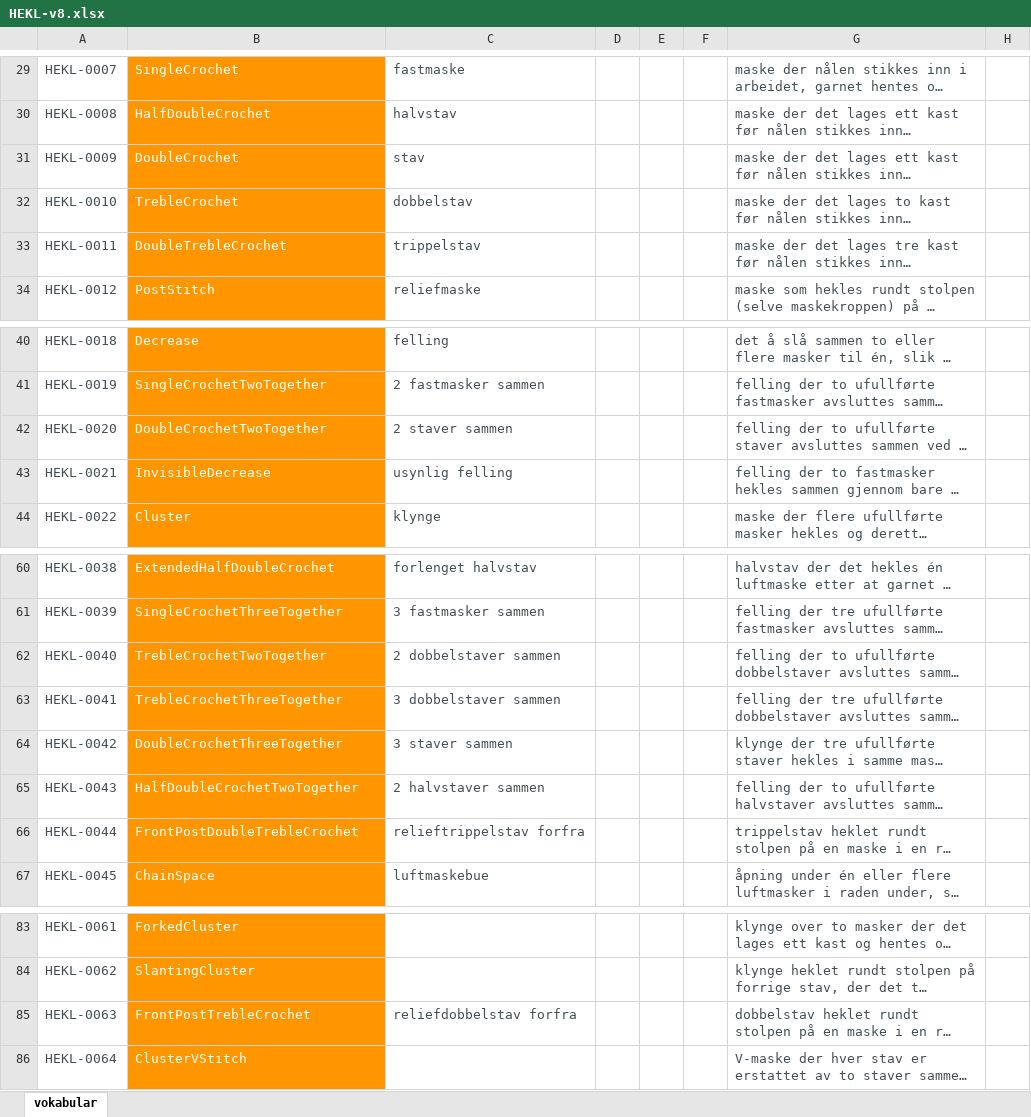
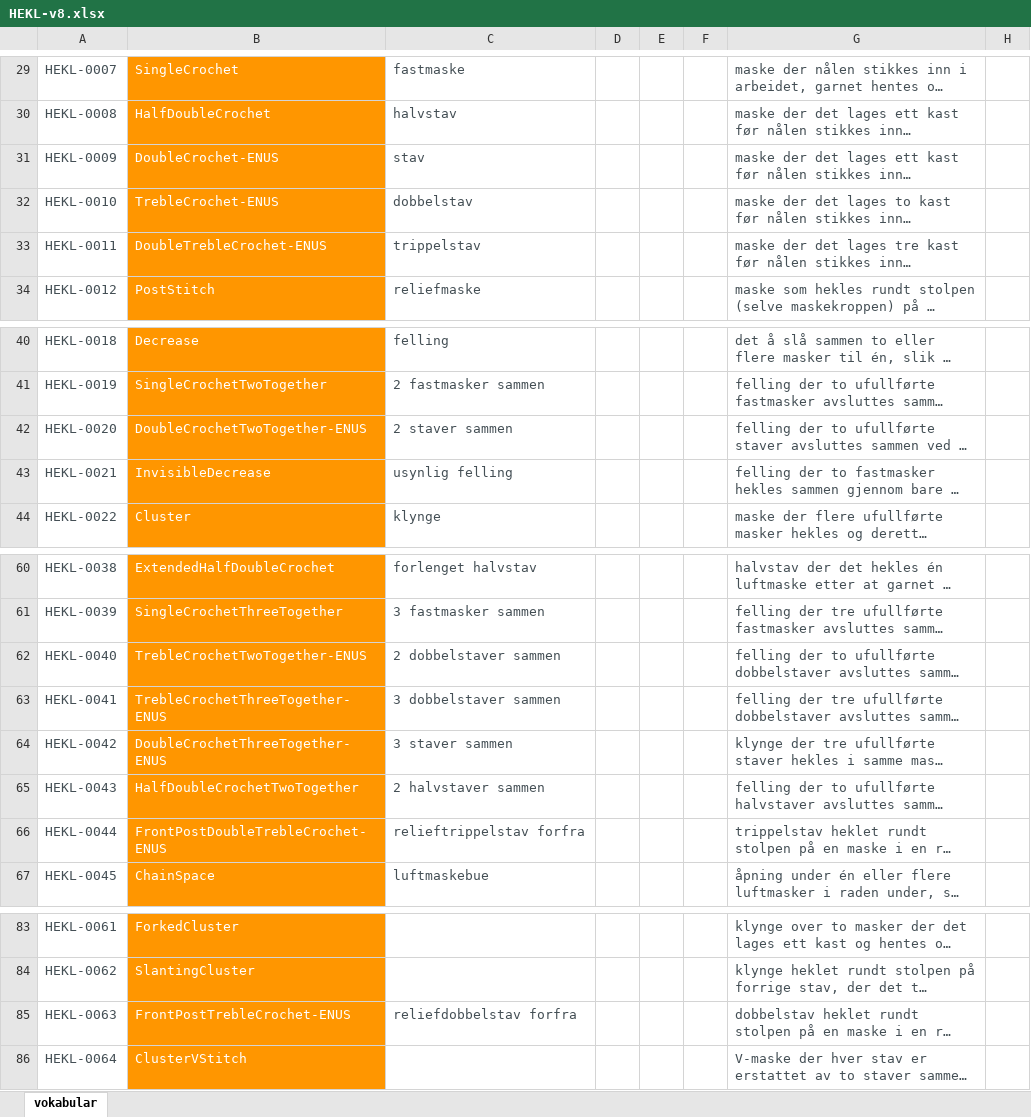
Before and after one commit to UteBroenner/skos-from-pdf-via-excel, an Excel workbook: datasets/hekling/HEKL-v8.xlsx, sheet vokabular, drawn as a sheet; only a part is shown, gaps mark what is left out; long unchanged cells end in …; values as stored, in another font and other column widths than the file's, no borders; conditional formats and table styles not drawn; the diff names each change by its address in the sheet, - before the commit and + after, or states it on an @@ line.

```diff
--- a/datasets/hekling/HEKL-v8.xlsx (sheet vokabular)
+++ b/datasets/hekling/HEKL-v8.xlsx (sheet vokabular)
-B31: DoubleCrochet
+B31: DoubleCrochet-ENUS
-B32: TrebleCrochet
+B32: TrebleCrochet-ENUS
-B33: DoubleTrebleCrochet
+B33: DoubleTrebleCrochet-ENUS
-B42: DoubleCrochetTwoTogether
+B42: DoubleCrochetTwoTogether-ENUS
-B62: TrebleCrochetTwoTogether
+B62: TrebleCrochetTwoTogether-ENUS
-B63: TrebleCrochetThreeTogether
+B63: TrebleCrochetThreeTogether-ENUS
-B64: DoubleCrochetThreeTogether
+B64: DoubleCrochetThreeTogether-ENUS
-B66: FrontPostDoubleTrebleCrochet
+B66: FrontPostDoubleTrebleCrochet-ENUS
-B85: FrontPostTrebleCrochet
+B85: FrontPostTrebleCrochet-ENUS
```
Also changed, not shown: 19 other files.
